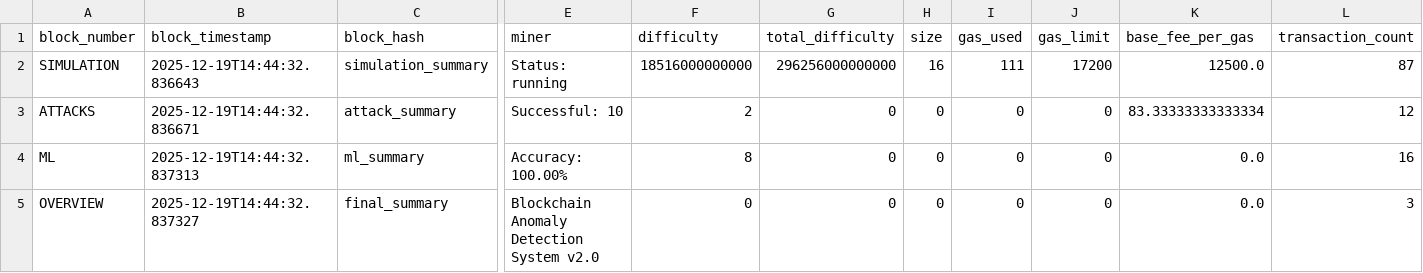
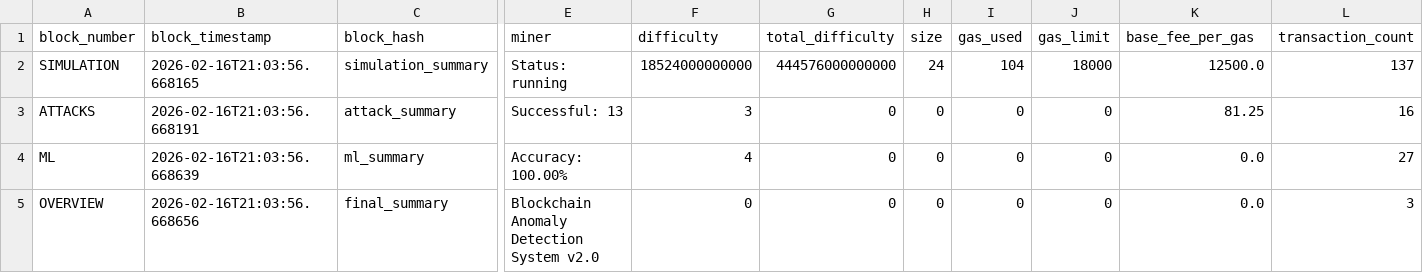
Before and after one commit to RedHawk-1437/Anomaly-Detection_System_In_Blockchain, a CSV file: app/data/reports/system_summary_report.csv, drawn as a sheet; only a part is shown, gaps mark what is left out; the diff names each change by its address in the sheet, - before the commit and + after, or states it on an @@ line.

```diff
--- a/app/data/reports/system_summary_report.csv
+++ b/app/data/reports/system_summary_report.csv
-B2 (block_timestamp): 2025-12-19T14:44:32.836643
+B2 (block_timestamp): 2026-02-16T21:03:56.668165
-F2 (difficulty): 18516000000000
+F2 (difficulty): 18524000000000
-G2 (total_difficulty): 296256000000000
+G2 (total_difficulty): 444576000000000
-H2 (size): 16
+H2 (size): 24
-I2 (gas_used): 111
+I2 (gas_used): 104
-J2 (gas_limit): 17200
+J2 (gas_limit): 18000
-L2 (transaction_count): 87
+L2 (transaction_count): 137
-B3 (block_timestamp): 2025-12-19T14:44:32.836671
+B3 (block_timestamp): 2026-02-16T21:03:56.668191
-E3 (miner): Successful: 10
+E3 (miner): Successful: 13
-F3 (difficulty): 2
+F3 (difficulty): 3
-K3 (base_fee_per_gas): 83.33333333333334
+K3 (base_fee_per_gas): 81.25
-L3 (transaction_count): 12
+L3 (transaction_count): 16
-B4 (block_timestamp): 2025-12-19T14:44:32.837313
+B4 (block_timestamp): 2026-02-16T21:03:56.668639
-F4 (difficulty): 8
+F4 (difficulty): 4
-L4 (transaction_count): 16
+L4 (transaction_count): 27
-B5 (block_timestamp): 2025-12-19T14:44:32.837327
+B5 (block_timestamp): 2026-02-16T21:03:56.668656
```
Also changed, not shown: app/data/reports/attack_analysis_report.csv, app/data/reports/ml_predictions_report.csv, 2 other files.
